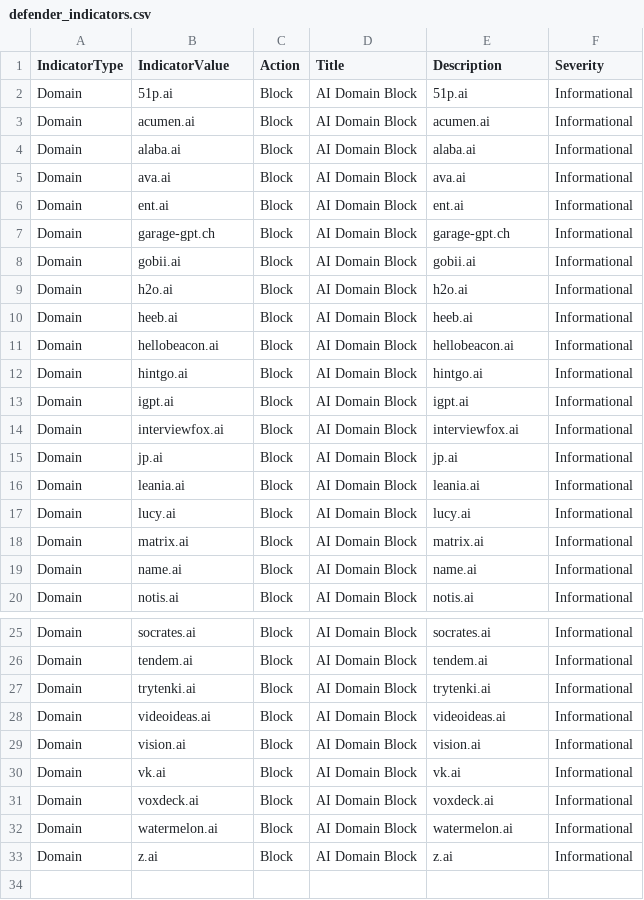
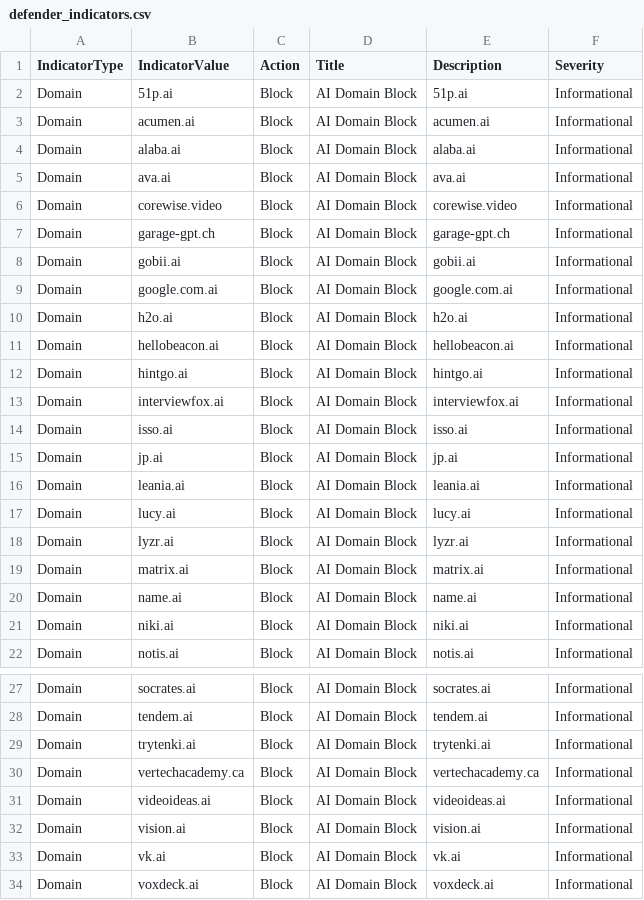
Before and after one commit to koensmink/AI-services-blockfeed-harvester, a CSV file: output/defender_indicators.csv, drawn as a sheet; only a part is shown, gaps mark what is left out; the shorter side is filled out with more unchanged rows.

```diff
--- a/output/defender_indicators.csv
+++ b/output/defender_indicators.csv
@@ -5,11 +5,11 @@ Domain,alaba.ai,Block,AI Domain Block,alaba.ai,Informational
 Domain,ava.ai,Block,AI Domain Block,ava.ai,Informational
-Domain,ent.ai,Block,AI Domain Block,ent.ai,Informational
+Domain,corewise.video,Block,AI Domain Block,corewise.video,Informational
 Domain,garage-gpt.ch,Block,AI Domain Block,garage-gpt.ch,Informational
 Domain,gobii.ai,Block,AI Domain Block,gobii.ai,Informational
+Domain,google.com.ai,Block,AI Domain Block,google.com.ai,Informational
 Domain,h2o.ai,Block,AI Domain Block,h2o.ai,Informational
-Domain,heeb.ai,Block,AI Domain Block,heeb.ai,Informational
 Domain,hellobeacon.ai,Block,AI Domain Block,hellobeacon.ai,Informational
 Domain,hintgo.ai,Block,AI Domain Block,hintgo.ai,Informational
-Domain,igpt.ai,Block,AI Domain Block,igpt.ai,Informational
 Domain,interviewfox.ai,Block,AI Domain Block,interviewfox.ai,Informational
+Domain,isso.ai,Block,AI Domain Block,isso.ai,Informational
 Domain,jp.ai,Block,AI Domain Block,jp.ai,Informational
@@ -17,4 +17,6 @@ Domain,leania.ai,Block,AI Domain Block,leania.ai,Informational
 Domain,lucy.ai,Block,AI Domain Block,lucy.ai,Informational
+Domain,lyzr.ai,Block,AI Domain Block,lyzr.ai,Informational
 Domain,matrix.ai,Block,AI Domain Block,matrix.ai,Informational
 Domain,name.ai,Block,AI Domain Block,name.ai,Informational
+Domain,niki.ai,Block,AI Domain Block,niki.ai,Informational
 Domain,notis.ai,Block,AI Domain Block,notis.ai,Informational
@@ -27,2 +29,3 @@ Domain,tendem.ai,Block,AI Domain Block,tendem.ai,Informational
 Domain,trytenki.ai,Block,AI Domain Block,trytenki.ai,Informational
+Domain,vertechacademy.ca,Block,AI Domain Block,vertechacademy.ca,Informational
 Domain,videoideas.ai,Block,AI Domain Block,videoideas.ai,Informational
```
Also changed, not shown: 5 other files.
